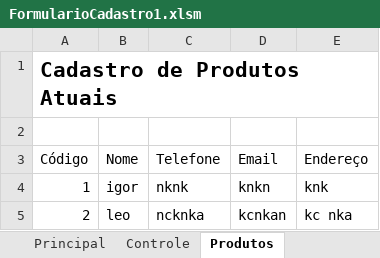
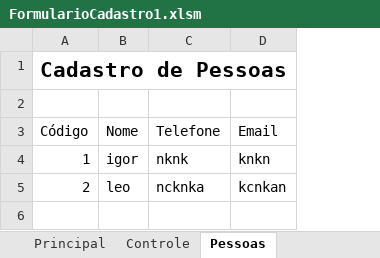
Before and after one commit to iamfelipepaiva/Agenda-VBA, an Excel workbook: FormularioCadastro1.xlsm, sheet Pessoas, drawn as a sheet; values as stored, in another font and other column widths than the file's, no borders; the diff names each change by its address in the sheet, - before the commit and + after, or states it on an @@ line.

```diff
--- a/FormularioCadastro1.xlsm (sheet Pessoas)
+++ b/FormularioCadastro1.xlsm (sheet Pessoas)
-sheet tab: Produtos
+sheet tab: Pessoas
-column E (Endereço), rows 4-5: knk | kc nka
-A1 (Código): Cadastro de Produtos Atuais
+A1 (Código): Cadastro de Pessoas
```
Also changed, not shown: charts or pictures.
